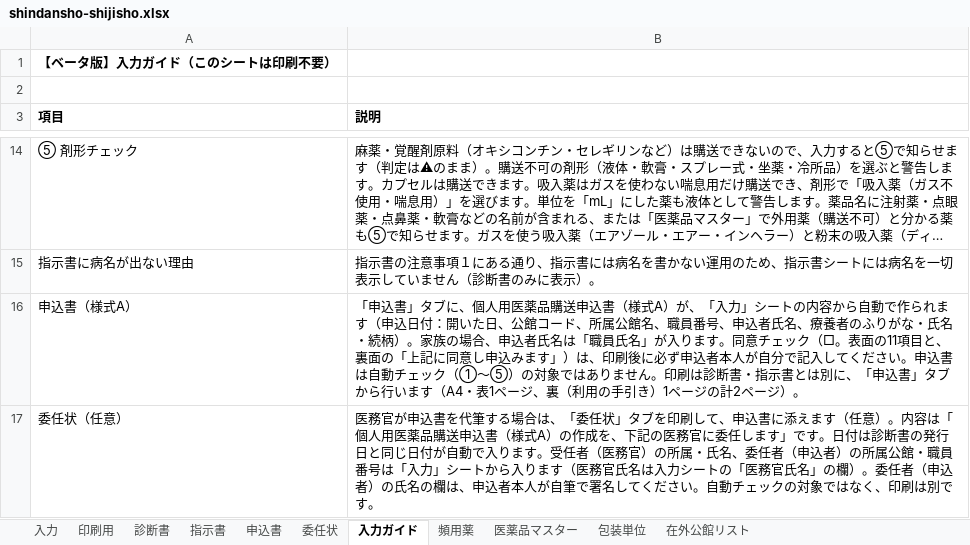
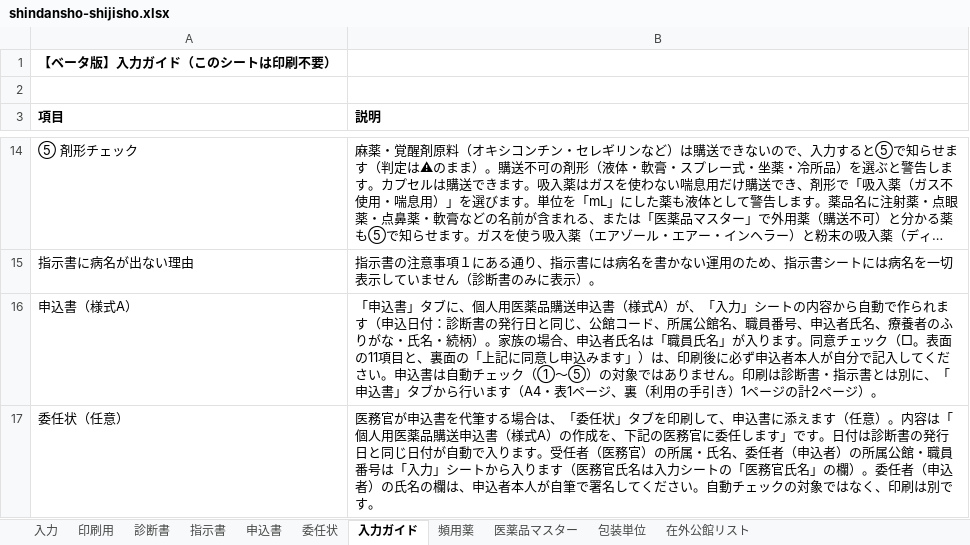
Before and after one commit to ysk713/-, an Excel workbook: shindansho-excel/shindansho-shijisho.xlsx, sheet 入力ガイド, drawn as a sheet; only a part is shown, gaps mark what is left out; long unchanged cells end in …; values as stored, in another font and other column widths than the file's, no borders; the diff names each change by its address in the sheet, - before the commit and + after, or states it on an @@ line.

```diff
--- a/shindansho-excel/shindansho-shijisho.xlsx (sheet 入力ガイド)
+++ b/shindansho-excel/shindansho-shijisho.xlsx (sheet 入力ガイド)
-B16 (説明): …込日付：開いた日、公館コ…
+B16 (説明): …込日付：診断書の発行日と同じ、公館コ…
```
Also changed, not shown: sheet 申込書, shindansho-excel/shindansho-shijisho_mihon.xlsx, 3 other files.
